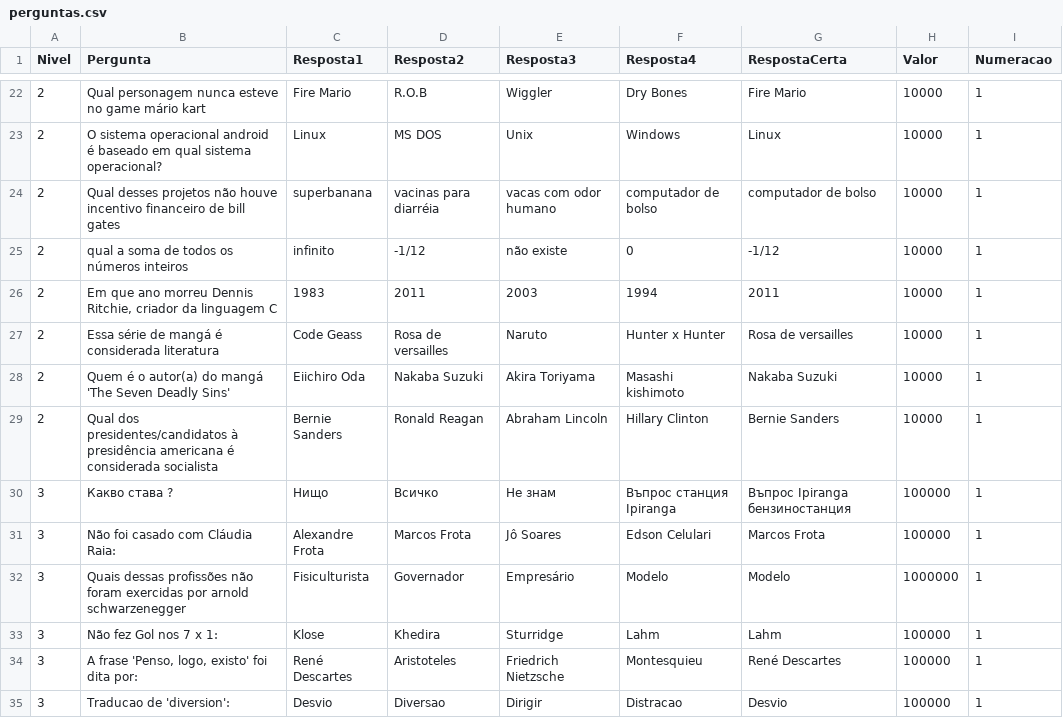
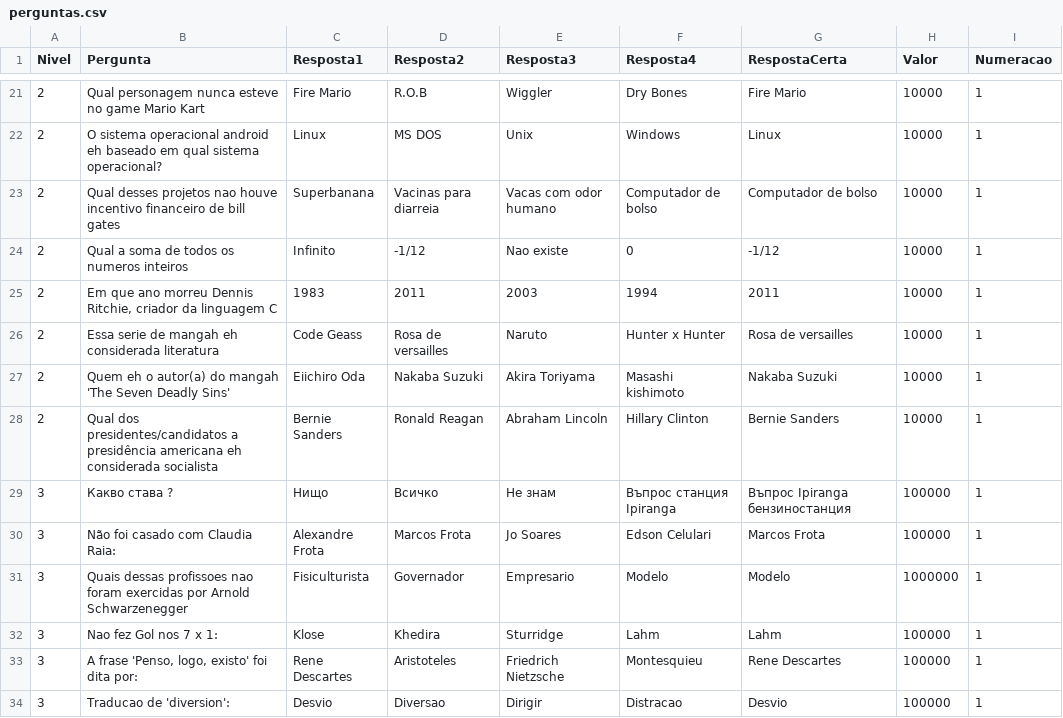
Before and after one commit to AndressAndrade/ufba-java-jogodomilhaosibugator, a CSV file: ShowdoMilhao/perguntas.csv, drawn as a sheet; only a part is shown, gaps mark what is left out; the diff covers the shown part only.

```diff
--- a/ShowdoMilhao/perguntas.csv
+++ b/ShowdoMilhao/perguntas.csv
@@ -22,13 +21,13 @@ Nivel,Pergunta,Resposta1,Resposta2,Resposta3,Resposta4,RespostaCerta,Valor,Numer
-"2","Qual personagem nunca esteve no game mário kart","Fire Mario","R.O.B","Wiggler","Dry Bones","Fire Mario","10000","1"
-"2","O sistema operacional android é baseado em qual sistema operacional?","Linux","MS DOS","Unix","Windows","Linux","10000","1"
-"2","Qual desses projetos não houve incentivo financeiro de bill gates","superbanana","vacinas para diarréia","vacas com odor humano","computador de bolso","computador de bolso","10000","1"
-"2","qual a soma de todos os números inteiros","infinito","-1/12","não existe","0","-1/12","10000","1"
+"2","Qual personagem nunca esteve no game Mario Kart","Fire Mario","R.O.B","Wiggler","Dry Bones","Fire Mario","10000","1"
+"2","O sistema operacional android eh baseado em qual sistema operacional?","Linux","MS DOS","Unix","Windows","Linux","10000","1"
+"2","Qual desses projetos nao houve incentivo financeiro de bill gates","Superbanana","Vacinas para diarreia","Vacas com odor humano","Computador de bolso","Computador de bolso","10000","1"
+"2","Qual a soma de todos os numeros inteiros","Infinito","-1/12","Nao existe","0","-1/12","10000","1"
 "2","Em que ano morreu Dennis Ritchie, criador da linguagem C","1983","2011","2003","1994","2011","10000","1"
-"2","Essa série de mangá é considerada literatura","Code Geass","Rosa de versailles","Naruto","Hunter x Hunter","Rosa de versailles","10000","1"
-"2","Quem é o autor(a) do mangá 'The Seven Deadly Sins'","Eiichiro Oda","Nakaba Suzuki","Akira Toriyama","Masashi kishimoto","Nakaba Suzuki","10000","1"
-"2","Qual dos presidentes/candidatos à presidência americana é considerada socialista","Bernie Sanders","Ronald Reagan","Abraham Lincoln","Hillary Clinton","Bernie Sanders","10000","1"
+"2","Essa serie de mangah eh considerada literatura","Code Geass","Rosa de versailles","Naruto","Hunter x Hunter","Rosa de versailles","10000","1"
+"2","Quem eh o autor(a) do mangah 'The Seven Deadly Sins'","Eiichiro Oda","Nakaba Suzuki","Akira Toriyama","Masashi kishimoto","Nakaba Suzuki","10000","1"
+"2","Qual dos presidentes/candidatos a presidência americana eh considerada socialista","Bernie Sanders","Ronald Reagan","Abraham Lincoln","Hillary Clinton","Bernie Sanders","10000","1"
 "3","Какво става ?","Нищо","Всичко","Не знам","Въпрос станция Ipiranga","Въпрос Ipiranga бензиностанция","100000","1"
-"3","Não foi casado com Cláudia Raia:","Alexandre Frota","Marcos Frota","Jô Soares","Edson Celulari","Marcos Frota","100000","1"
-"3","Quais dessas profissões não foram exercidas por arnold schwarzenegger","Fisiculturista","Governador","Empresário","Modelo","Modelo","1000000","1"
-"3","Não fez Gol nos 7 x 1:","Klose","Khedira","Sturridge","Lahm","Lahm","100000","1"
-"3", " A frase 'Penso, logo, existo' foi dita por:", "René Descartes", "Aristoteles", "Friedrich Nietzsche", "Montesquieu", "René Descartes", "100000", "1"
+"3","Não foi casado com Claudia Raia:","Alexandre Frota","Marcos Frota","Jo Soares","Edson Celulari","Marcos Frota","100000","1"
+"3","Quais dessas profissoes nao foram exercidas por Arnold Schwarzenegger","Fisiculturista","Governador","Empresario","Modelo","Modelo","1000000","1"
+"3","Nao fez Gol nos 7 x 1:","Klose","Khedira","Sturridge","Lahm","Lahm","100000","1"
+"3","A frase 'Penso, logo, existo' foi dita por:", "Rene Descartes", "Aristoteles", "Friedrich Nietzsche", "Montesquieu", "Rene Descartes", "100000", "1"
```
Also changed, not shown: 1 removed row and 49 edited cells elsewhere in this file.
